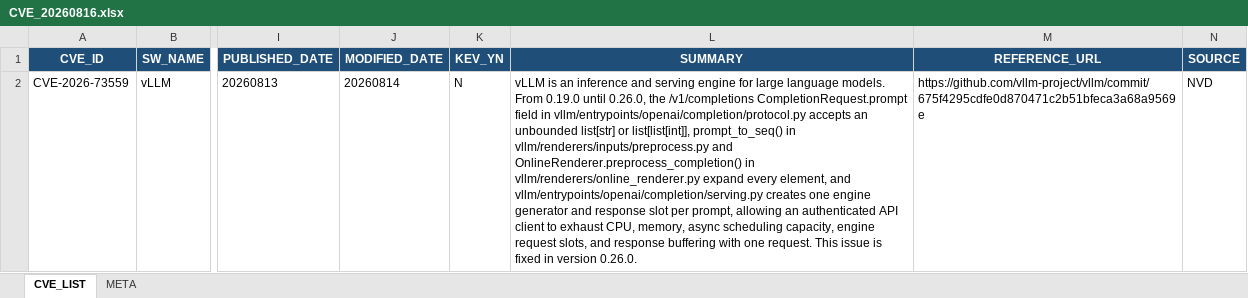
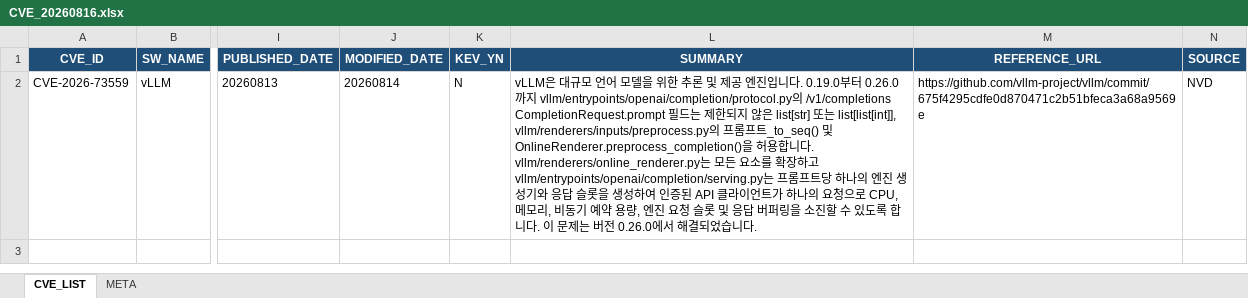
Before and after one commit to hayunfa/CVE_Checker, an Excel workbook: docs/output/CVE_20260816.xlsx, sheet CVE_LIST, drawn as a sheet; only a part is shown, gaps mark what is left out; values as stored, in another font and other column widths than the file's, no borders; the diff names each change by its address in the sheet, - before the commit and + after, or states it on an @@ line.

```diff
--- a/docs/output/CVE_20260816.xlsx (sheet CVE_LIST)
+++ b/docs/output/CVE_20260816.xlsx (sheet CVE_LIST)
-L2 (SUMMARY): vLLM is an inference and serving engine for large language models. From 0.19.0 until 0.26.0, the /v1/completions CompletionRequest.prompt field in vllm/entrypoints/openai/completion/protocol.py accepts an unbounded list[str] or list[list[int]], prompt_to_seq() in vllm/renderers/inputs/preprocess.py and OnlineRenderer.preprocess_completion() in vllm/renderers/online_renderer.py expand every element, and vllm/entrypoints/openai/completion/serving.py creates one engine generator and response slot per prompt, allowing an authenticated API client to exhaust CPU, memory, async scheduling capacity, engine request slots, and response buffering with one request. This issue is fixed in version 0.26.0.
+L2 (SUMMARY): vLLM은 대규모 언어 모델을 위한 추론 및 제공 엔진입니다. 0.19.0부터 0.26.0까지 vllm/entrypoints/openai/completion/protocol.py의 /v1/completions CompletionRequest.prompt 필드는 제한되지 않은 list[str] 또는 list[list[int]], vllm/renderers/inputs/preprocess.py의 프롬프트_to_seq() 및 OnlineRenderer.preprocess_completion()을 허용합니다. vllm/renderers/online_renderer.py는 모든 요소를 확장하고 vllm/entrypoints/openai/completion/serving.py는 프롬프트당 하나의 엔진 생성기와 응답 슬롯을 생성하여 인증된 API 클라이언트가 하나의 요청으로 CPU, 메모리, 비동기 예약 용량, 엔진 요청 슬롯 및 응답 버퍼링을 소진할 수 있도록 합니다. 이 문제는 버전 0.26.0에서 해결되었습니다.
```
Also changed, not shown: sheet META, docs/output/CVE_20260814.xlsx, docs/output/CVE_20260815.xlsx, 28 other files.
